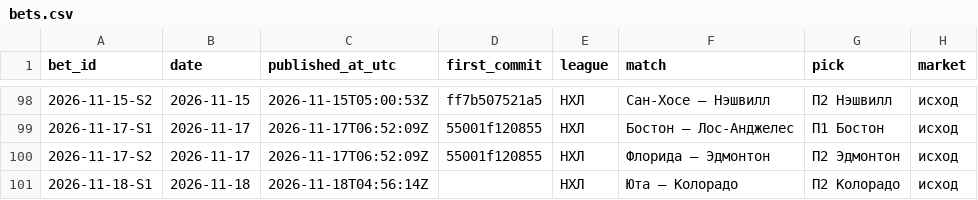
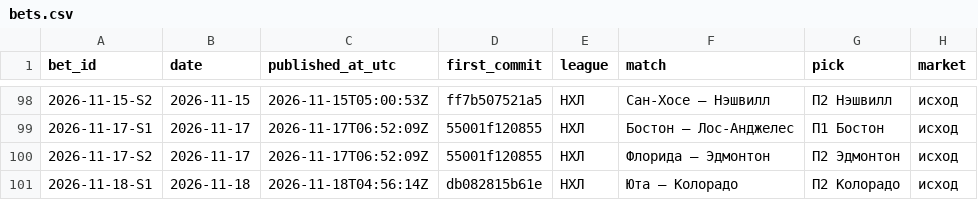
Before and after one commit to kenlampnn-prog/capper-day, a CSV file: data/bets.csv, drawn as a sheet; only a part is shown, gaps mark what is left out; the diff names each change by its address in the sheet, - before the commit and + after, or states it on an @@ line.

Commit message:
Capper Day 18.11: first_commit купона db08281 в журнале, Telegram message_id 146–148

```diff
--- a/data/bets.csv
+++ b/data/bets.csv
-D101 (first_commit): (empty)
+D101 (first_commit): db082815b61e
```
Also changed, not shown: 3 other files.
